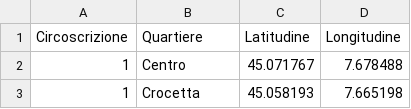
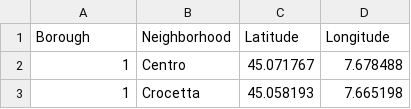
Before and after one commit to pie88tro/Coursera_Capstone, a CSV file: Torino_Neighborhoods.csv, drawn as a sheet; only a part is shown; removed rows and columns are numbered as before the commit, all else as after; the diff names each change by its address in the sheet, - before the commit and + after, or states it on an @@ line.

Commit message:
Update Torino_Neighborhoods.csv

```diff
--- a/Torino_Neighborhoods.csv
+++ b/Torino_Neighborhoods.csv
-row 1: Circoscrizione | Quartiere | Latitudine | Longitudine
+row 1: Borough | Neighborhood | Latitude | Longitude
```
